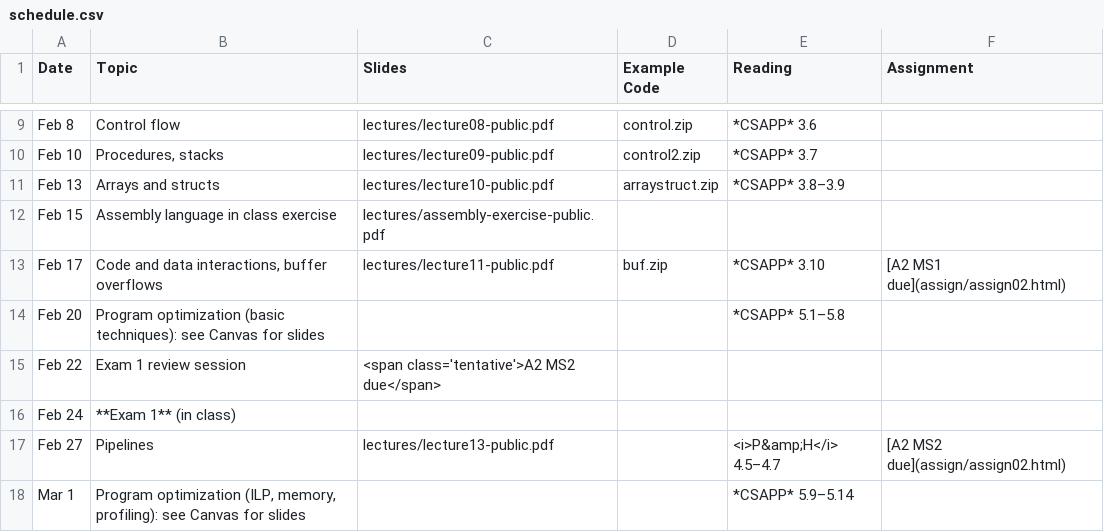
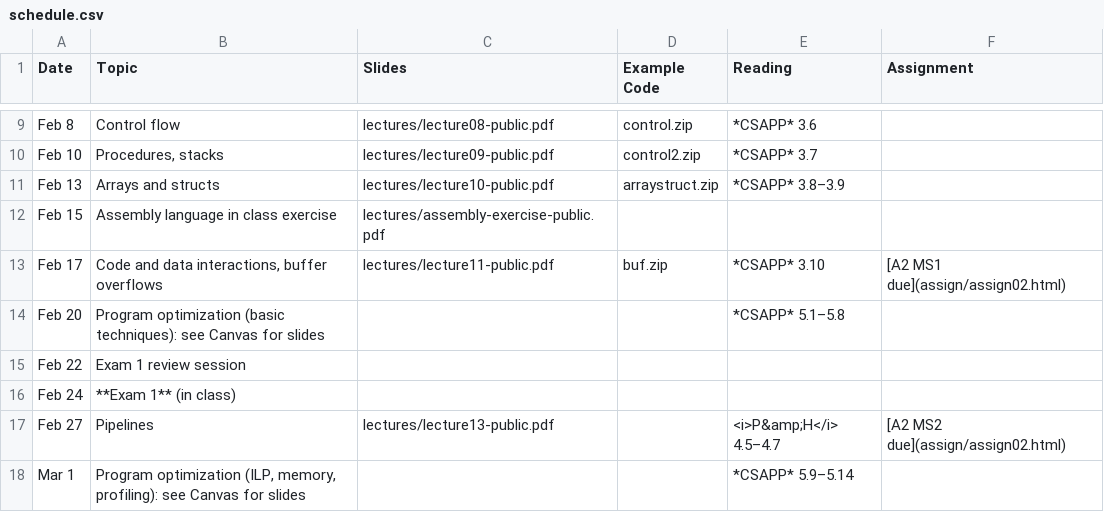
Before and after one commit to jhucsf/spring2023, a CSV file: schedule.csv, drawn as a sheet; only a part is shown, gaps mark what is left out.

Commit message:
fix schedule

```diff
--- a/schedule.csv
+++ b/schedule.csv
@@ -14,3 +14,3 @@ Feb 17,"Code and data interactions, buffer overflows",lectures/lecture11-public.
 Feb 20,"Program optimization (basic techniques): see Canvas for slides",,,*CSAPP* 5.1–5.8,
-Feb 22,"Exam 1 review session","<span class='tentative'>A2 MS2 due</span>"
+Feb 22,"Exam 1 review session",
 Feb 24,"**Exam 1** (in class)",
```
Also changed, not shown: 1 other file.
